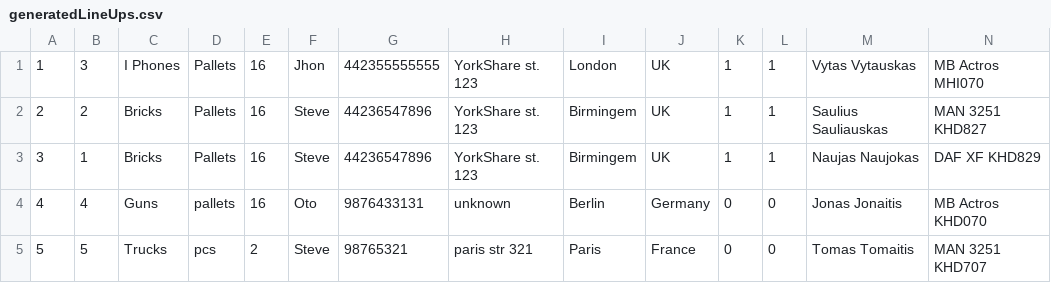
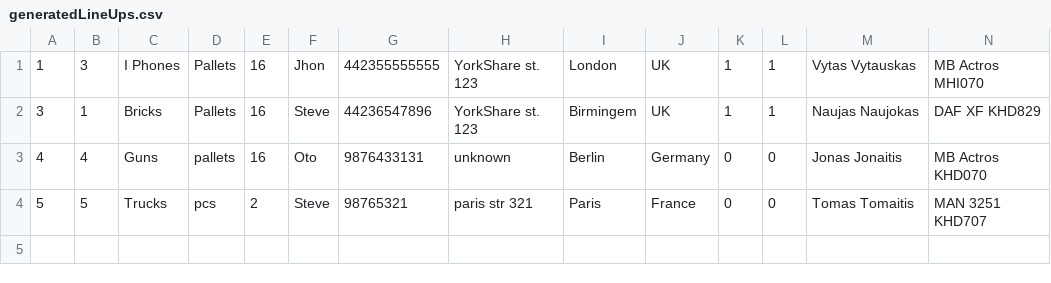
Before and after one commit to Laimukas/TRUCKer, a CSV file: src/main/resources/generatedLineUps.csv, drawn as a sheet; only a part is shown; rows hold the shown columns only; the diff names each change by its address in the sheet, - before the commit and + after, or states it on an @@ line.

```diff
--- a/src/main/resources/generatedLineUps.csv
+++ b/src/main/resources/generatedLineUps.csv
-row 2: 2 | 2 | Bricks | Pallets | 16 | Steve | 44236547896 | YorkShare st. 123 | Birmingem | UK | 1 | 1 | Saulius Sauliauskas | MAN 3251 KHD827
```
Also changed, not shown: src/main/resources/finishedOrders.csv, src/main/resources/orders.csv, 7 other files.
